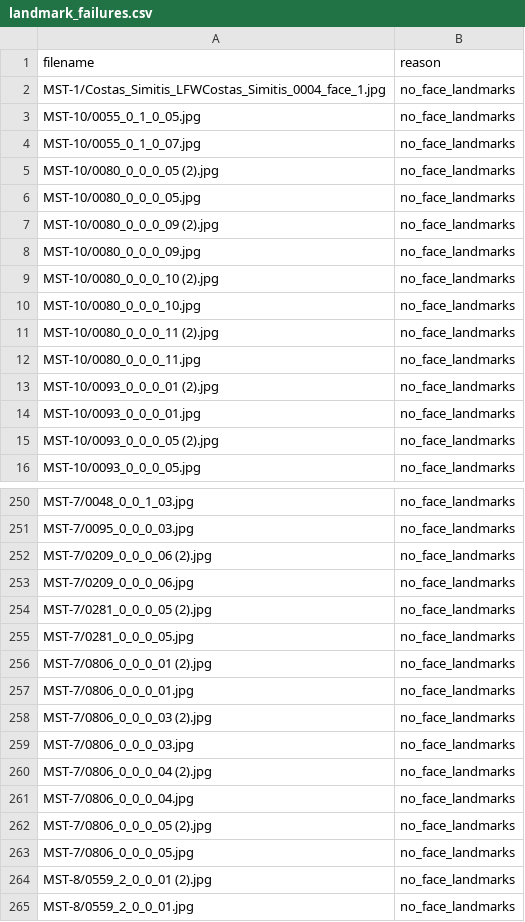
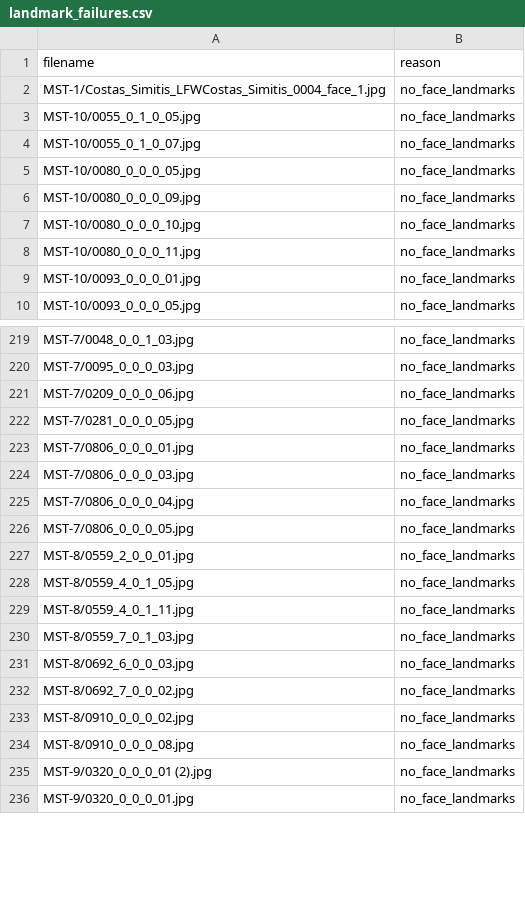
Before and after one commit to jen-0415/HueView-tool, a CSV file: ml_pipeline/data/processed/landmark_failures.csv, drawn as a sheet; only a part is shown, gaps mark what is left out; the shorter side is filled out with more unchanged rows; the diff covers the shown part only.

```diff
--- a/ml_pipeline/data/processed/landmark_failures.csv
+++ b/ml_pipeline/data/processed/landmark_failures.csv
@@ -4,13 +4,7 @@ MST-10/0055_0_1_0_05.jpg,no_face_landmarks
 MST-10/0055_0_1_0_07.jpg,no_face_landmarks
-MST-10/0080_0_0_0_05 (2).jpg,no_face_landmarks
 MST-10/0080_0_0_0_05.jpg,no_face_landmarks
-MST-10/0080_0_0_0_09 (2).jpg,no_face_landmarks
 MST-10/0080_0_0_0_09.jpg,no_face_landmarks
-MST-10/0080_0_0_0_10 (2).jpg,no_face_landmarks
 MST-10/0080_0_0_0_10.jpg,no_face_landmarks
-MST-10/0080_0_0_0_11 (2).jpg,no_face_landmarks
 MST-10/0080_0_0_0_11.jpg,no_face_landmarks
-MST-10/0093_0_0_0_01 (2).jpg,no_face_landmarks
 MST-10/0093_0_0_0_01.jpg,no_face_landmarks
-MST-10/0093_0_0_0_05 (2).jpg,no_face_landmarks
 MST-10/0093_0_0_0_05.jpg,no_face_landmarks
@@ -251,15 +220,8 @@ MST-7/0048_0_0_1_03.jpg,no_face_landmarks
 MST-7/0095_0_0_0_03.jpg,no_face_landmarks
-MST-7/0209_0_0_0_06 (2).jpg,no_face_landmarks
 MST-7/0209_0_0_0_06.jpg,no_face_landmarks
-MST-7/0281_0_0_0_05 (2).jpg,no_face_landmarks
 MST-7/0281_0_0_0_05.jpg,no_face_landmarks
-MST-7/0806_0_0_0_01 (2).jpg,no_face_landmarks
 MST-7/0806_0_0_0_01.jpg,no_face_landmarks
-MST-7/0806_0_0_0_03 (2).jpg,no_face_landmarks
 MST-7/0806_0_0_0_03.jpg,no_face_landmarks
-MST-7/0806_0_0_0_04 (2).jpg,no_face_landmarks
 MST-7/0806_0_0_0_04.jpg,no_face_landmarks
-MST-7/0806_0_0_0_05 (2).jpg,no_face_landmarks
 MST-7/0806_0_0_0_05.jpg,no_face_landmarks
-MST-8/0559_2_0_0_01 (2).jpg,no_face_landmarks
 MST-8/0559_2_0_0_01.jpg,no_face_landmarks
```
Also changed, not shown: 10 added rows, 35 removed rows and 3 edited cells elsewhere in this file, 5 other files.
